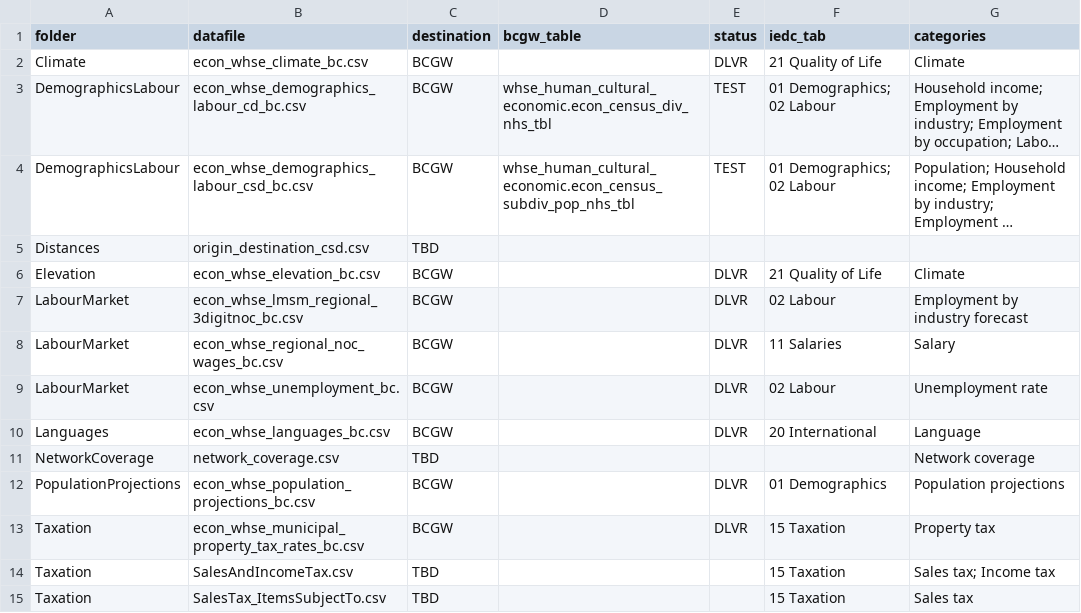
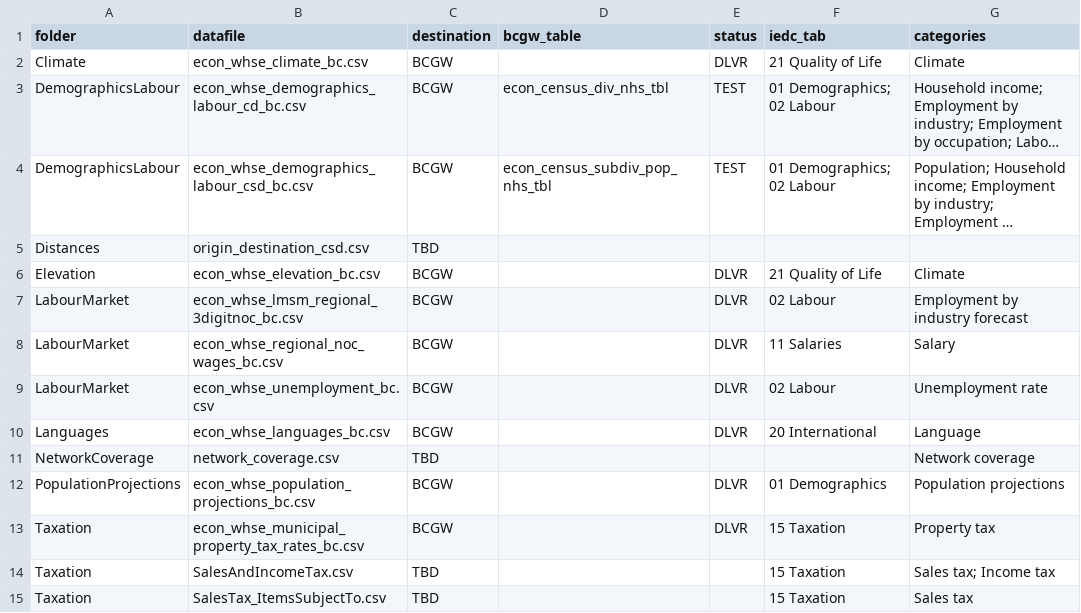
Before and after one commit to smnorris/mit_onetool_data, a CSV file: dissdata/data/data_categories_destinations.csv, drawn as a sheet; long unchanged cells end in …; the diff names each change by its address in the sheet, - before the commit and + after, or states it on an @@ line.

```diff
--- a/dissdata/data/data_categories_destinations.csv
+++ b/dissdata/data/data_categories_destinations.csv
-D3 (bcgw_table): whse_human_cultural_economic.econ_census_div_nhs_tbl
+D3 (bcgw_table): econ_census_div_nhs_tbl
-D4 (bcgw_table): whse_human_cultural_economic.econ_census_subdiv_pop_nhs_tbl
+D4 (bcgw_table): econ_census_subdiv_pop_nhs_tbl
```
Also changed, not shown: dissdata/data/DemographicsLabour/econ_whse_demographics_labour_csd_bc.csv, 4 other files.
